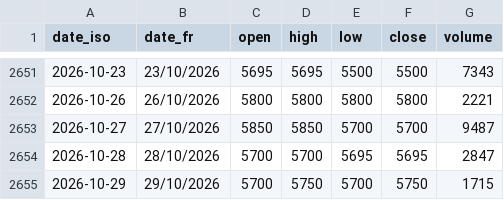
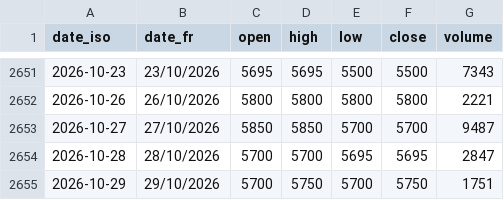
Before and after one commit to gerko-dev/azimutfinance, a CSV file: data/historique_sika/BOAM.ml.csv, drawn as a sheet; only a part is shown, gaps mark what is left out.

```diff
--- a/data/historique_sika/BOAM.ml.csv
+++ b/data/historique_sika/BOAM.ml.csv
@@ -2654,2 +2654,2 @@ date_iso;date_fr;open;high;low;close;volume
 2026-10-28;28/10/2026;5700;5700;5695;5695;2847
-2026-10-29;29/10/2026;5700;5750;5700;5750;1715
+2026-10-29;29/10/2026;5700;5750;5700;5750;1751
```
Also changed, not shown: data/historique_sika/BOAN.ne.csv, data/historique_sika/NSBC.ci.csv, 1 other file.
